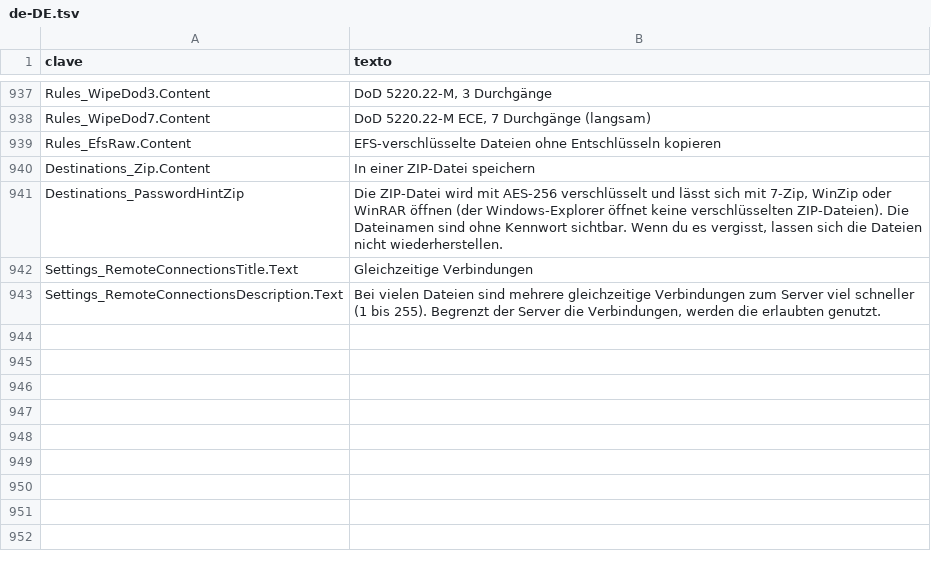
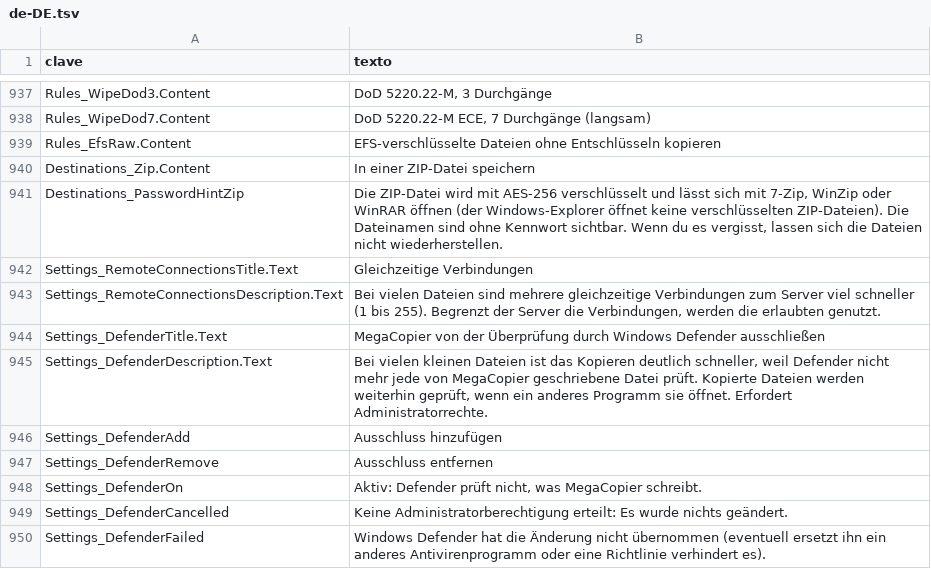
Before and after one commit to cbatista96/MegaCopier, a TSV file: tools/Strings/i18n/de-DE.tsv, drawn as a sheet; only a part is shown, gaps mark what is left out; the diff names each change by its address in the sheet, - before the commit and + after, or states it on an @@ line.

```diff
--- a/tools/Strings/i18n/de-DE.tsv
+++ b/tools/Strings/i18n/de-DE.tsv
+row 944: Settings_DefenderTitle.Text | MegaCopier von der Überprüfung durch Windows Defender ausschließen
+row 945: Settings_DefenderDescription.Text | Bei vielen kleinen Dateien ist das Kopieren deutlich schneller, weil Defender nicht mehr jede von MegaCopier geschriebene Datei prüft. Kopierte Dateien werden weiterhin geprüft, wenn ein anderes Programm sie öffnet. Erfordert Administratorrechte.
+row 946: Settings_DefenderAdd | Ausschluss hinzufügen
+row 947: Settings_DefenderRemove | Ausschluss entfernen
+row 948: Settings_DefenderOn | Aktiv: Defender prüft nicht, was MegaCopier schreibt.
+row 949: Settings_DefenderCancelled | Keine Administratorberechtigung erteilt: Es wurde nichts geändert.
+row 950: Settings_DefenderFailed | Windows Defender hat die Änderung nicht übernommen (eventuell ersetzt ihn ein anderes Antivirenprogramm oder eine Richtlinie verhindert es).
```
Also changed, not shown: tools/Strings/i18n/ja-JP.tsv, tools/Strings/i18n/ko-KR.tsv, 29 other files.
